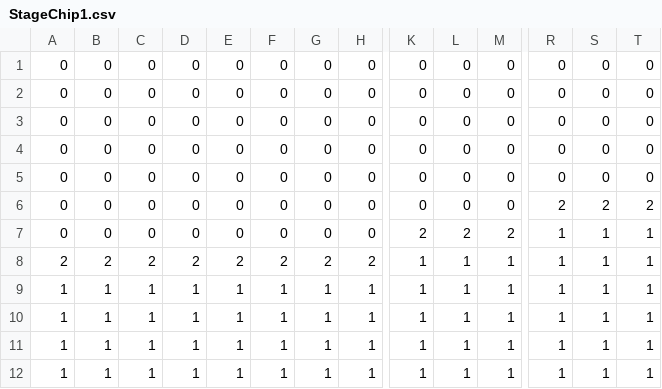
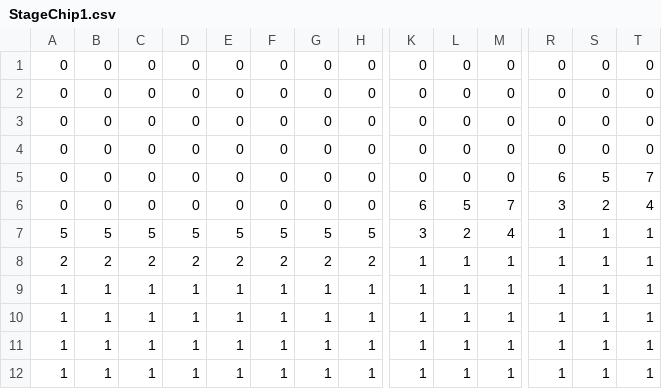
Before and after one commit to human-osaka-game-2015/Chemical, a CSV file: Chemical/Chemical/Resource/GameScene/CSV/StageChip1.csv, drawn as a sheet; only a part is shown, gaps mark what is left out; the diff covers the shown part only; the diff names each change by its address in the sheet, - before the commit and + after, or states it on an @@ line.

```diff
--- a/Chemical/Chemical/Resource/GameScene/CSV/StageChip1.csv
+++ b/Chemical/Chemical/Resource/GameScene/CSV/StageChip1.csv
-R5: 0
+R5: 6
-S5: 0
+S5: 5
-T5: 0
+T5: 7
-K6: 0
+K6: 6
-L6: 0
+L6: 5
-M6: 0
+M6: 7
-R6: 2
+R6: 3
-T6: 2
+T6: 4
-A7: 0
+A7: 5
-B7: 0
+B7: 5
-C7: 0
+C7: 5
-D7: 0
+D7: 5
-E7: 0
+E7: 5
-F7: 0
+F7: 5
-G7: 0
+G7: 5
-H7: 0
+H7: 5
-K7: 2
+K7: 3
-M7: 2
+M7: 4
```
Also changed, not shown: 16 edited cells elsewhere in this file, 39 other files.
